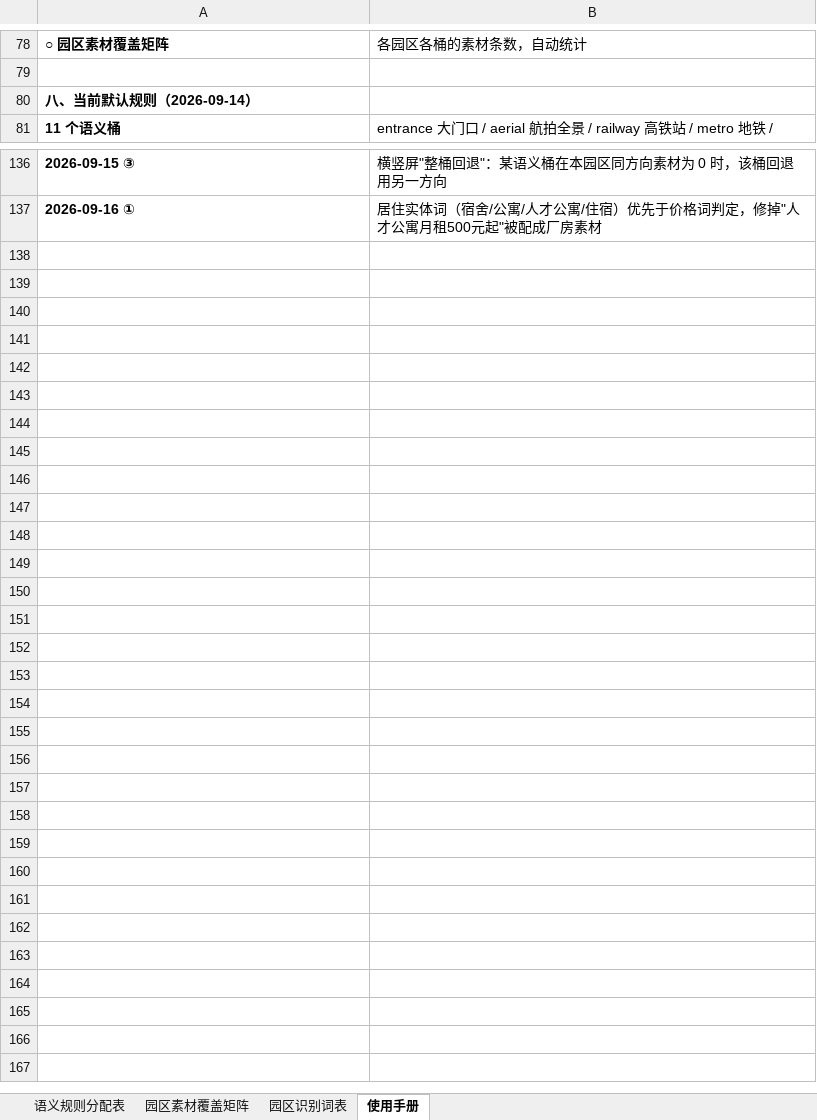
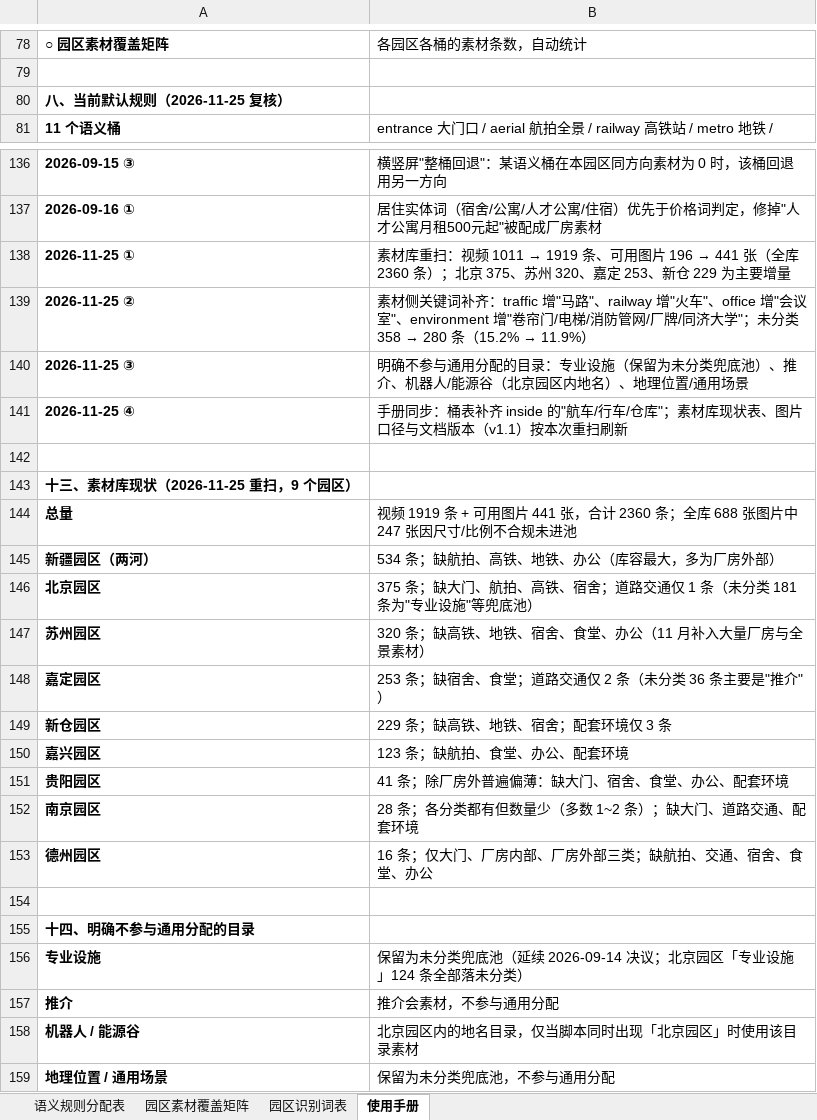
Before and after one commit to kcs060073-ui/yuanliu, an Excel workbook: 语义规则分配表.xlsx, sheet 使用手册, drawn as a sheet; only a part is shown, gaps mark what is left out; values as stored, in another font and other column widths than the file's, no borders; the diff names each change by its address in the sheet, - before the commit and + after, or states it on an @@ line.

```diff
--- a/语义规则分配表.xlsx (sheet 使用手册)
+++ b/语义规则分配表.xlsx (sheet 使用手册)
-A80: 八、当前默认规则（2026-09-14）
+A80: 八、当前默认规则（2026-11-25 复核）
+row 138: 2026-11-25 ① | 素材库重扫：视频 1011 → 1919 条、可用图片 196 → 441 张（全库 2360 条）；北京 375、苏州 320、嘉定 253、新仓 229 为主要增量
+row 139: 2026-11-25 ② | 素材侧关键词补齐：traffic 增"马路"、railway 增"火车"、office 增"会议室"、environment 增"卷帘门/电梯/消防管网/厂牌/同济大学"；未分类 358 → 280 条（15.2% → 11.9%）
+row 140: 2026-11-25 ③ | 明确不参与通用分配的目录：专业设施（保留为未分类兜底池）、推介、机器人/能源谷（北京园区内地名）、地理位置/通用场景
+row 141: 2026-11-25 ④ | 手册同步：桶表补齐 inside 的"航车/行车/仓库"；素材库现状表、图片口径与文档版本（v1.1）按本次重扫刷新
+row 142: (empty)
+row 143: 十三、素材库现状（2026-11-25 重扫，9 个园区）
+row 144: 总量 | 视频 1919 条 + 可用图片 441 张，合计 2360 条；全库 688 张图片中 247 张因尺寸/比例不合规未进池
+row 145: 新疆园区（两河） | 534 条；缺航拍、高铁、地铁、办公（库容最大，多为厂房外部）
+row 146: 北京园区 | 375 条；缺大门、航拍、高铁、宿舍；道路交通仅 1 条（未分类 181 条为"专业设施"等兜底池）
+row 147: 苏州园区 | 320 条；缺高铁、地铁、宿舍、食堂、办公（11 月补入大量厂房与全景素材）
+row 148: 嘉定园区 | 253 条；缺宿舍、食堂；道路交通仅 2 条（未分类 36 条主要是"推介"）
+row 149: 新仓园区 | 229 条；缺高铁、地铁、宿舍；配套环境仅 3 条
+row 150: 嘉兴园区 | 123 条；缺航拍、食堂、办公、配套环境
+row 151: 贵阳园区 | 41 条；除厂房外普遍偏薄：缺大门、宿舍、食堂、办公、配套环境
+row 152: 南京园区 | 28 条；各分类都有但数量少（多数 1~2 条）；缺大门、道路交通、配套环境
+row 153: 德州园区 | 16 条；仅大门、厂房内部、厂房外部三类；缺航拍、交通、宿舍、食堂、办公
+row 154: (empty)
+row 155: 十四、明确不参与通用分配的目录
+row 156: 专业设施 | 保留为未分类兜底池（延续 2026-09-14 决议；北京园区「专业设施」124 条全部落未分类）
+row 157: 推介 | 推介会素材，不参与通用分配
+row 158: 机器人 / 能源谷 | 北京园区内的地名目录，仅当脚本同时出现「北京园区」时使用该目录素材
+row 159: 地理位置 / 通用场景 | 保留为未分类兜底池，不参与通用分配
```
Also changed, not shown: sheet 园区素材覆盖矩阵, sheet 语义规则分配表, 20 other files.
